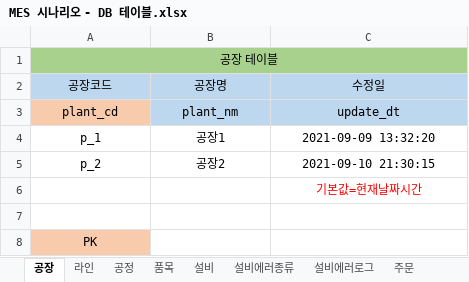
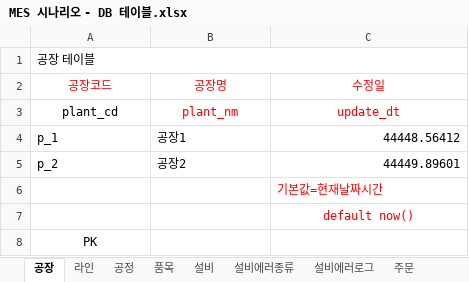
Before and after one commit to VertigoK/TH_MES, an Excel workbook: Description/MES 시나리오 - DB 테이블.xlsx, sheet 공장, drawn as a sheet; values as stored, in another font and other column widths than the file's, no borders; the diff names each change by its address in the sheet, - before the commit and + after, or states it on an @@ line.

```diff
--- a/Description/MES 시나리오 - DB 테이블.xlsx (sheet 공장)
+++ b/Description/MES 시나리오 - DB 테이블.xlsx (sheet 공장)
-A1 alignment: center
+A1 alignment: left
-A1:C1 fill: #A9D18E
+A1:C1 fill: none
@@ A2:C2 fill: #BDD7EE → none, text colour: black → #FF0000 @@
-A3 fill: #F8CBAD
+A3 fill: none
@@ B3:C3 fill: #BDD7EE → none, text colour: black → #FF0000 @@
-A4:B5 alignment: center
+A4:B5 alignment: left
-C4: 2021-09-09 13:32:20
+C4: 44448.56412
-C4:C5 alignment: center
+C4:C5 alignment: right
-C5: 2021-09-10 21:30:15
+C5: 44449.89601
-C6 alignment: center
+C6 alignment: left
-C7: (empty)
+C7: default now()
-A8 fill: #F8CBAD
+A8 fill: none
```
Also changed, not shown: sheet 설비, sheet 근무자, sheet 품목재고현황, sheet 공정, sheet 창고, sheet 설비에러종류, 9 more sheets.
